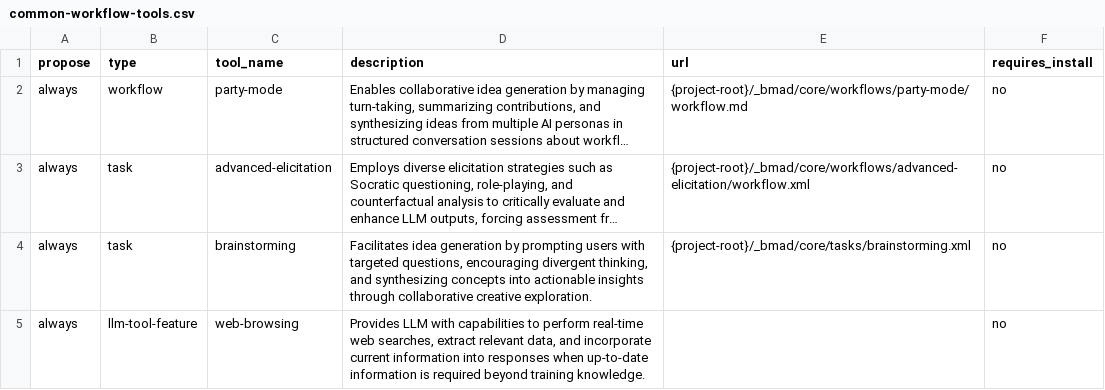
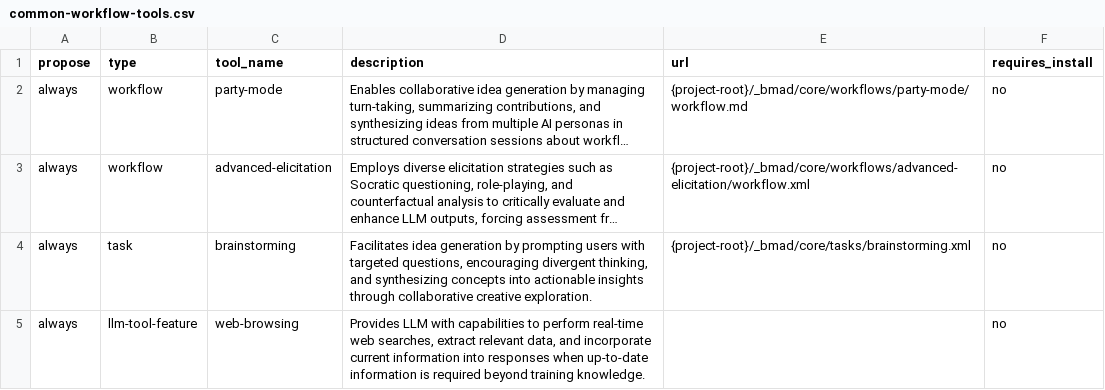
Before and after one commit to vivek-dataskate/CBLAeroDelivery, a CSV file: src/modules/bmb/docs/workflows/common-workflow-tools.csv, drawn as a sheet; only a part is shown; long unchanged cells end in …; the diff names each change by its address in the sheet, - before the commit and + after, or states it on an @@ line.

```diff
--- a/src/modules/bmb/docs/workflows/common-workflow-tools.csv
+++ b/src/modules/bmb/docs/workflows/common-workflow-tools.csv
-B3 (type): task
+B3 (type): workflow
```
Also changed, not shown: src/modules/bmb/workflows/create-agent/data/communication-presets.csv, 32 other files.
